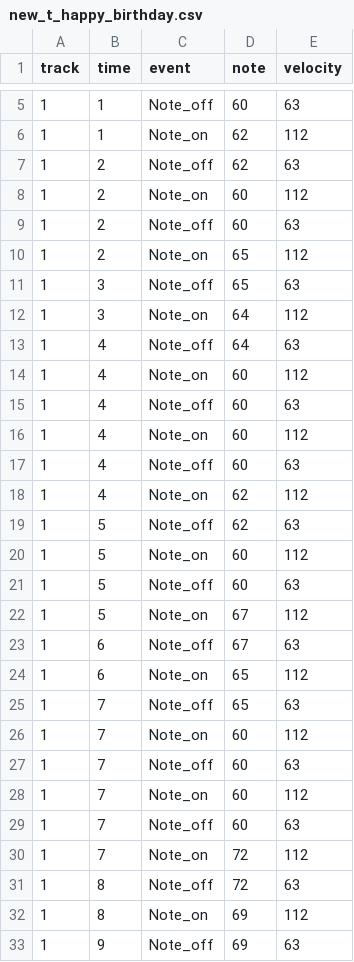
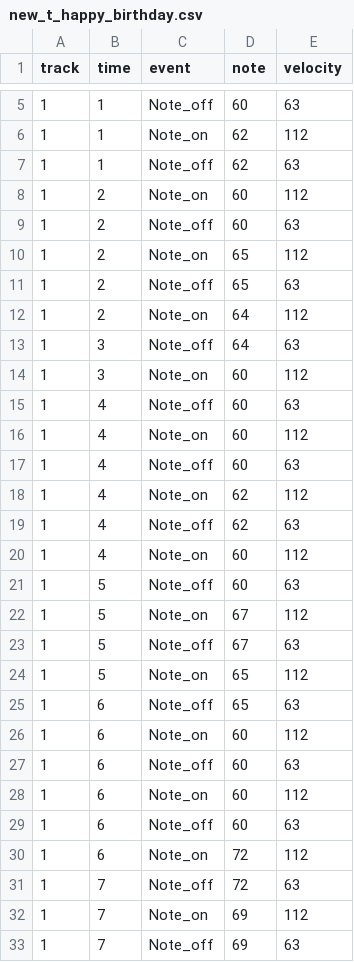
Before and after one commit to s1cnarf/Thesis1, a CSV file: csv/truth/new_t_happy_birthday.csv, drawn as a sheet; only a part is shown, gaps mark what is left out; the diff covers the shown part only.

```diff
--- a/csv/truth/new_t_happy_birthday.csv
+++ b/csv/truth/new_t_happy_birthday.csv
@@ -6,3 +6,3 @@ track,time,event,note,velocity
 1,1,Note_on,62,112
-1,2,Note_off,62,63
+1,1,Note_off,62,63
 1,2,Note_on,60,112
@@ -10,6 +10,6 @@ track,time,event,note,velocity
 1,2,Note_on,65,112
-1,3,Note_off,65,63
-1,3,Note_on,64,112
-1,4,Note_off,64,63
-1,4,Note_on,60,112
+1,2,Note_off,65,63
+1,2,Note_on,64,112
+1,3,Note_off,64,63
+1,3,Note_on,60,112
 1,4,Note_off,60,63
@@ -18,16 +18,16 @@ track,time,event,note,velocity
 1,4,Note_on,62,112
-1,5,Note_off,62,63
-1,5,Note_on,60,112
+1,4,Note_off,62,63
+1,4,Note_on,60,112
 1,5,Note_off,60,63
 1,5,Note_on,67,112
-1,6,Note_off,67,63
-1,6,Note_on,65,112
-1,7,Note_off,65,63
-1,7,Note_on,60,112
-1,7,Note_off,60,63
-1,7,Note_on,60,112
-1,7,Note_off,60,63
-1,7,Note_on,72,112
-1,8,Note_off,72,63
-1,8,Note_on,69,112
-1,9,Note_off,69,63
+1,5,Note_off,67,63
+1,5,Note_on,65,112
+1,6,Note_off,65,63
+1,6,Note_on,60,112
+1,6,Note_off,60,63
+1,6,Note_on,60,112
+1,6,Note_off,60,63
+1,6,Note_on,72,112
+1,7,Note_off,72,63
+1,7,Note_on,69,112
+1,7,Note_off,69,63
```
Also changed, not shown: 4 added rows, 4 removed rows and 15 edited cells elsewhere in this file, csv/truth/new_t_frj.csv, csv/truth/new_t_twinkle_twinkle.csv, 11 other files.
